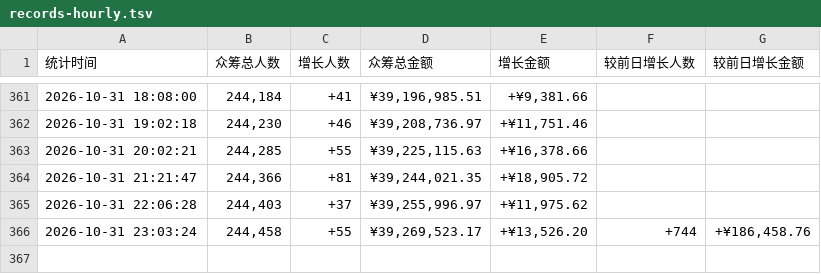
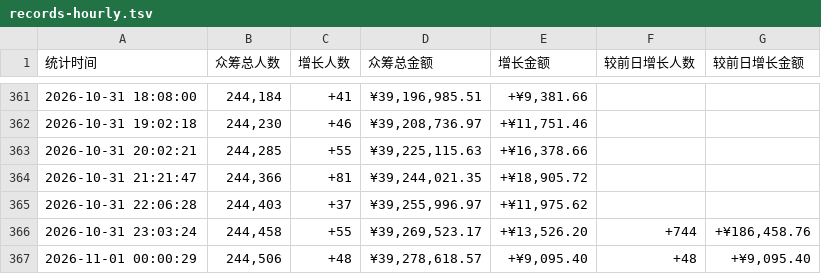
Before and after one commit to xrandzj/aixi2-stats, a TSV file: data/records-hourly.tsv, drawn as a sheet; only a part is shown, gaps mark what is left out.

```diff
--- a/data/records-hourly.tsv
+++ b/data/records-hourly.tsv
@@ -366 +366,2 @@
 2026-10-31 23:03:24	244,458	+55	¥39,269,523.17	+¥13,526.20	+744	+¥186,458.76
+2026-11-01 00:00:29	244,506	+48	¥39,278,618.57	+¥9,095.40	+48	+¥9,095.40
```
Also changed, not shown: 1 other file.
